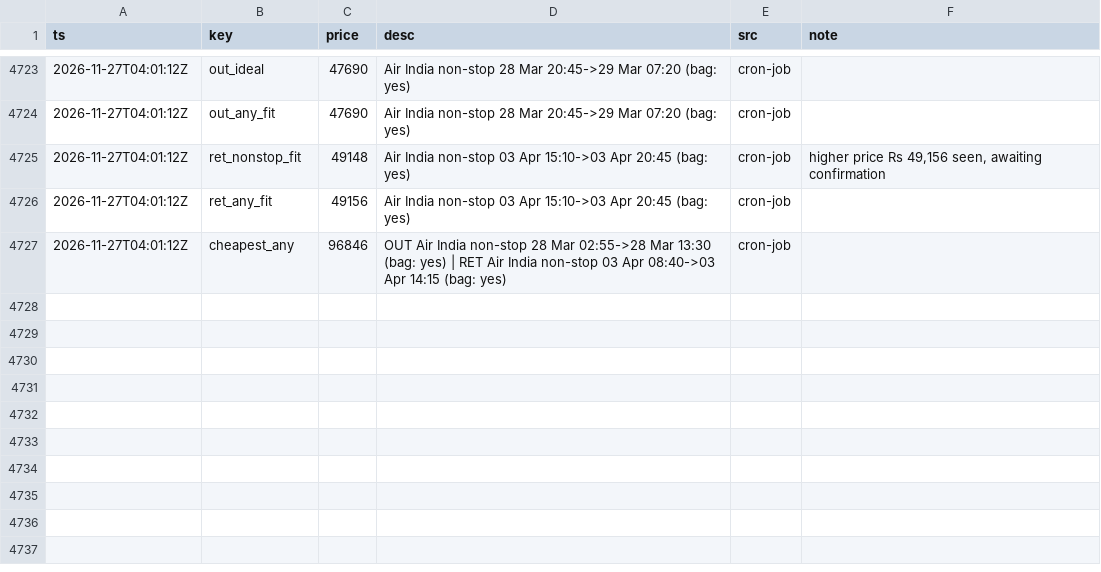
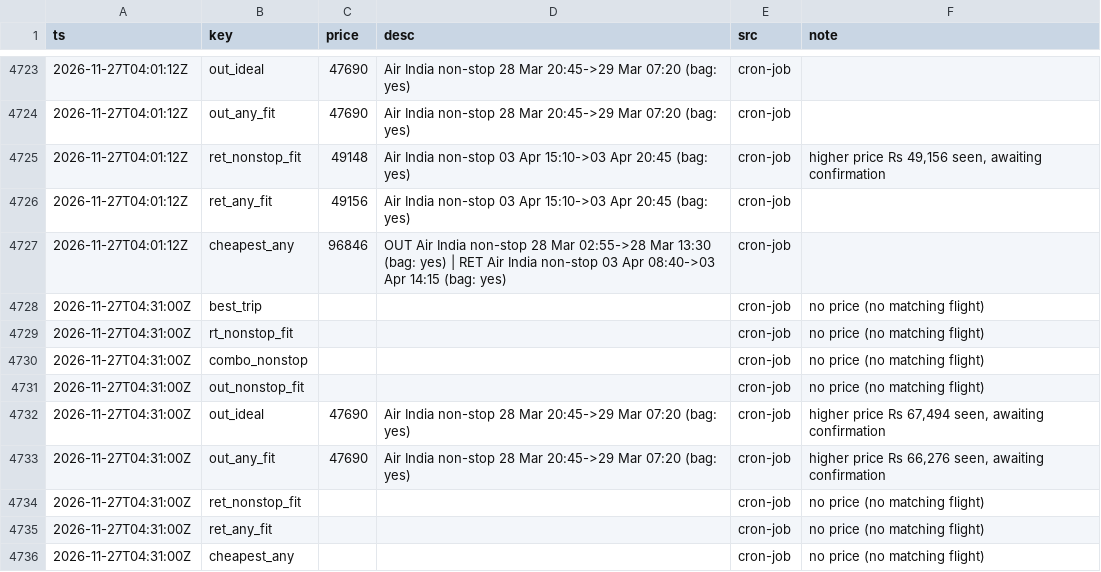
Before and after one commit to CrytecFusion101/flight-price-tracker, a CSV file: data/series.csv, drawn as a sheet; only a part is shown, gaps mark what is left out; the diff names each change by its address in the sheet, - before the commit and + after, or states it on an @@ line.

```diff
--- a/data/series.csv
+++ b/data/series.csv
+row 4728: 2026-11-27T04:31:00Z | best_trip |  |  | cron-job | no price (no matching flight)
+row 4729: 2026-11-27T04:31:00Z | rt_nonstop_fit |  |  | cron-job | no price (no matching flight)
+row 4730: 2026-11-27T04:31:00Z | combo_nonstop |  |  | cron-job | no price (no matching flight)
+row 4731: 2026-11-27T04:31:00Z | out_nonstop_fit |  |  | cron-job | no price (no matching flight)
+row 4732: 2026-11-27T04:31:00Z | out_ideal | 47690 | Air India non-stop 28 Mar 20:45->29 Mar 07:20 (bag: yes) | cron-job | higher price Rs 67,494 seen, awaiting confirmation
+row 4733: 2026-11-27T04:31:00Z | out_any_fit | 47690 | Air India non-stop 28 Mar 20:45->29 Mar 07:20 (bag: yes) | cron-job | higher price Rs 66,276 seen, awaiting confirmation
+row 4734: 2026-11-27T04:31:00Z | ret_nonstop_fit |  |  | cron-job | no price (no matching flight)
+row 4735: 2026-11-27T04:31:00Z | ret_any_fit |  |  | cron-job | no price (no matching flight)
+row 4736: 2026-11-27T04:31:00Z | cheapest_any |  |  | cron-job | no price (no matching flight)
```
Also changed, not shown: data/observations/2026-11.csv, data/runs.csv, 2 other files.
